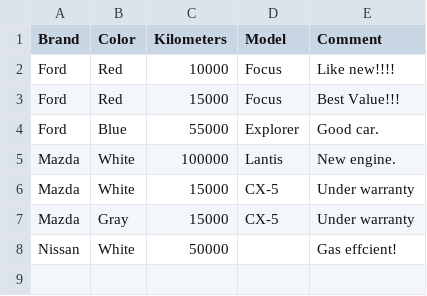
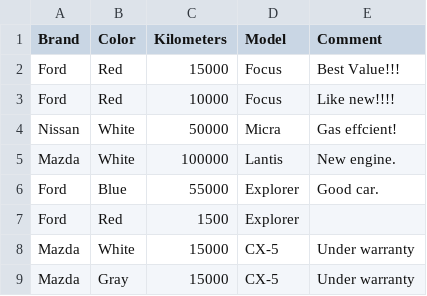
Before and after one commit to Saarpr/Python-T1, a CSV file: Example.csv, drawn as a sheet.

```diff
--- a/Example.csv
+++ b/Example.csv
@@ -1,8 +1,9 @@
 Brand,Color,Kilometers,Model,Comment
+Ford,Red,15000,Focus,Best Value!!!
 Ford,Red,10000,Focus,Like new!!!!
-Ford,Red,15000,Focus,Best Value!!!
+Nissan,White,50000,Micra,Gas effcient!
+Mazda,White,100000,Lantis,New engine.
 Ford,Blue,55000,Explorer,Good car.
-Mazda,White,100000,Lantis,New engine.
+Ford,Red,1500,Explorer,
 Mazda,White,15000,CX-5,Under warranty
 Mazda,Gray,15000,CX-5,Under warranty
-Nissan,White,50000,,Gas effcient!
```
Also changed, not shown: 3 other files.
